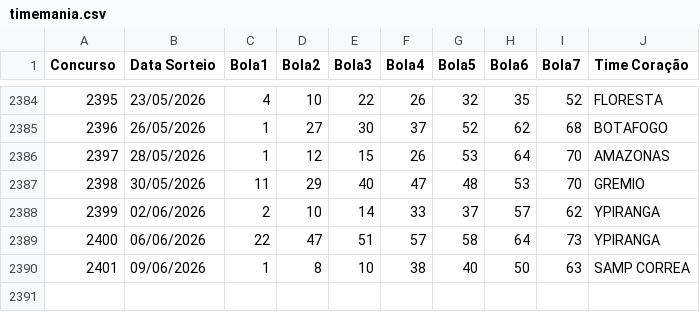
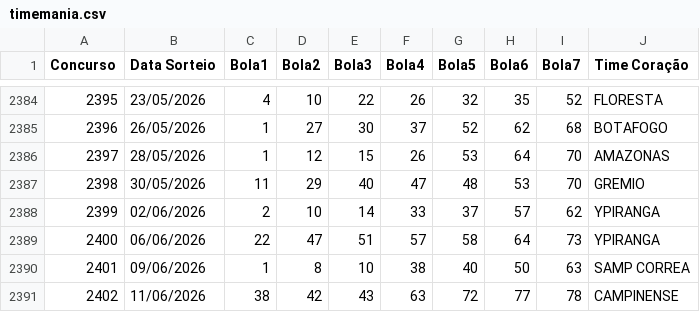
Before and after one commit to AdHAUSS/GAIN, a CSV file: timemania.csv, drawn as a sheet; only a part is shown, gaps mark what is left out.

Commit message:
Add new entry for draw on 11/06/2026

```diff
--- a/timemania.csv
+++ b/timemania.csv
@@ -2390 +2390,2 @@ Concurso,Data Sorteio,Bola1,Bola2,Bola3,Bola4,Bola5,Bola6,Bola7,Time Coração
 2401,09/06/2026,1,8,10,38,40,50,63,SAMP CORREA
+2402,11/06/2026,38,42,43,63,72,77,78,CAMPINENSE
```
